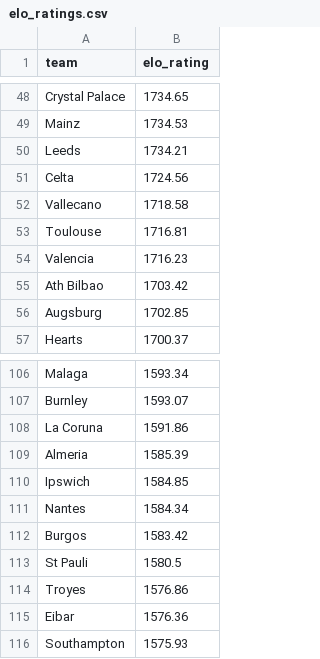
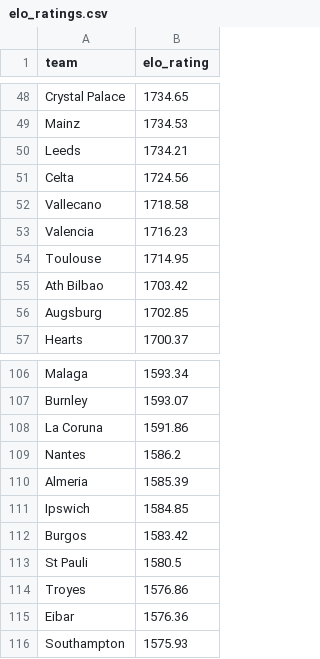
Before and after one commit to conairemolloy/formcast, a CSV file: data/processed/elo_ratings.csv, drawn as a sheet; only a part is shown, gaps mark what is left out.

```diff
--- a/data/processed/elo_ratings.csv
+++ b/data/processed/elo_ratings.csv
@@ -52,4 +52,4 @@ Celta,1724.56
 Vallecano,1718.58
-Toulouse,1716.81
 Valencia,1716.23
+Toulouse,1714.95
 Ath Bilbao,1703.42
@@ -108,5 +108,5 @@ Burnley,1593.07
 La Coruna,1591.86
+Nantes,1586.2
 Almeria,1585.39
 Ipswich,1584.85
-Nantes,1584.34
 Burgos,1583.42
```
Also changed, not shown: data/processed/live_value_bets.csv, data/processed/prediction_log.csv, 5 other files.
